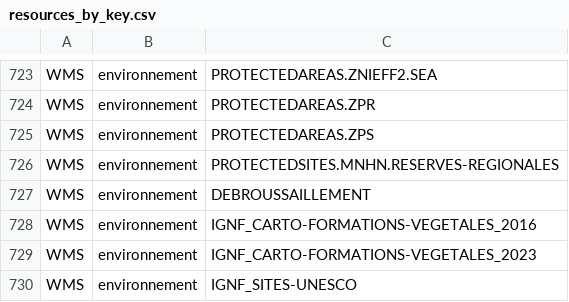
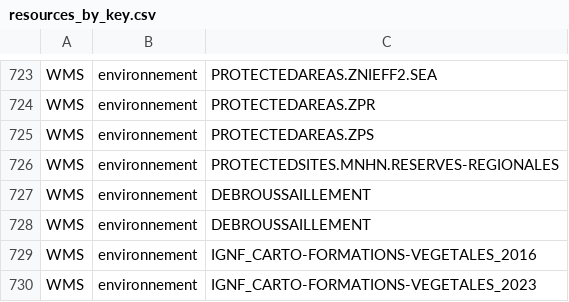
Before and after one commit to IGNF/geoportal-configuration, a CSV file: resources_by_key.csv, drawn as a sheet; only a part is shown, gaps mark what is left out; the shorter side is filled out with more unchanged rows; the diff names each change by its address in the sheet, - before the commit and + after, or states it on an @@ line.

```diff
--- a/resources_by_key.csv
+++ b/resources_by_key.csv
+row 728: WMS | environnement | DEBROUSSAILLEMENT
```
